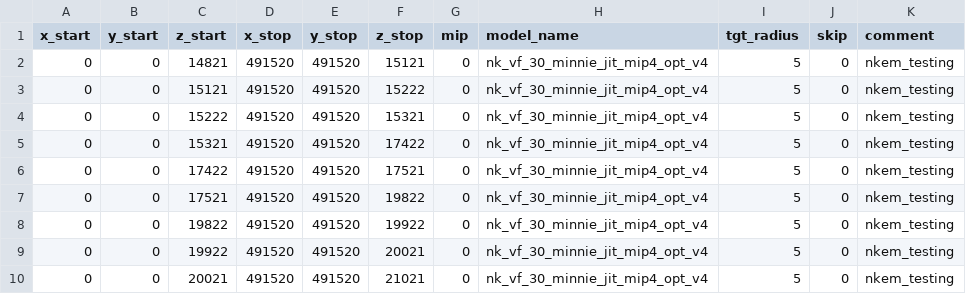
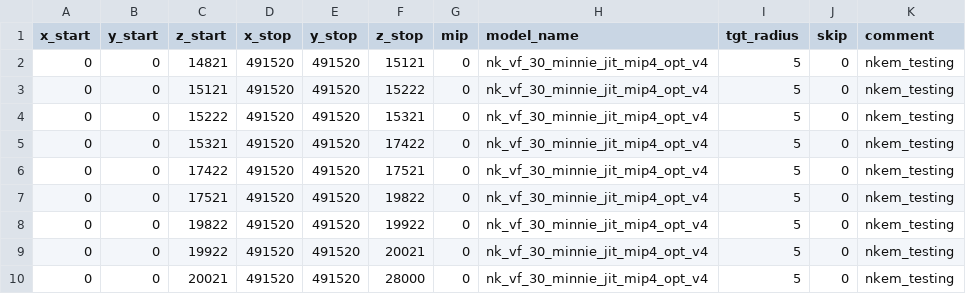
Before and after one commit to seung-lab/SEAMLeSS, a CSV file: inference/params/manuel_minnie_precoarse.csv, drawn as a sheet.

```diff
--- a/inference/params/manuel_minnie_precoarse.csv
+++ b/inference/params/manuel_minnie_precoarse.csv
@@ -9,2 +9,2 @@ x_start,y_start,z_start,x_stop,y_stop,z_stop,mip,model_name,tgt_radius,skip,comm
 0,0,19922,491520,491520,20021,0,nk_vf_30_minnie_jit_mip4_opt_v4,5,0,nkem_testing
-0,0,20021,491520,491520,21021,0,nk_vf_30_minnie_jit_mip4_opt_v4,5,0,nkem_testing
+0,0,20021,491520,491520,28000,0,nk_vf_30_minnie_jit_mip4_opt_v4,5,0,nkem_testing
```
Also changed, not shown: 2 other files.
